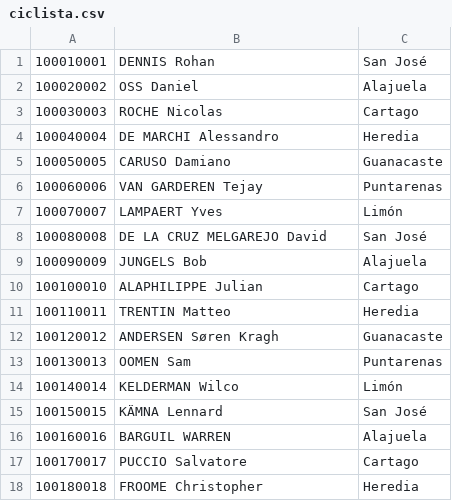
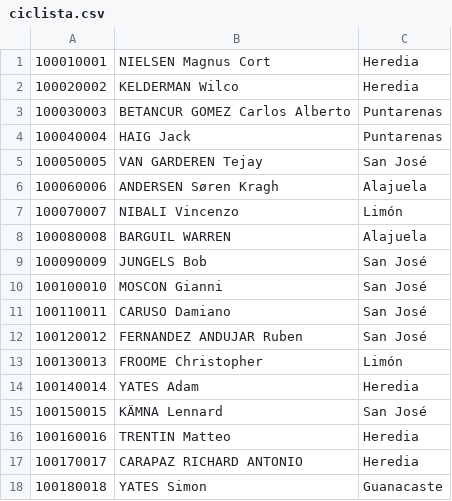
Before and after one commit to esaenz7/bigdataclass, a CSV file: tarea1/ciclista.csv, drawn as a sheet; only a part is shown; the diff covers the shown part only.

Commit message:
modified csv's data

```diff
--- a/tarea1/ciclista.csv
+++ b/tarea1/ciclista.csv
@@ -1,18 +1,18 @@
-100010001,DENNIS Rohan,San José
-100020002,OSS Daniel,Alajuela
-100030003,ROCHE Nicolas,Cartago
-100040004,DE MARCHI Alessandro,Heredia
-100050005,CARUSO Damiano,Guanacaste
-100060006,VAN GARDEREN Tejay,Puntarenas
-100070007,LAMPAERT Yves,Limón
-100080008,DE LA CRUZ MELGAREJO David,San José
-100090009,JUNGELS Bob,Alajuela
-100100010,ALAPHILIPPE Julian,Cartago
-100110011,TRENTIN Matteo,Heredia
-100120012,ANDERSEN Søren Kragh,Guanacaste
-100130013,OOMEN Sam,Puntarenas
-100140014,KELDERMAN Wilco,Limón
+100010001,NIELSEN Magnus Cort,Heredia
+100020002,KELDERMAN Wilco,Heredia
+100030003,BETANCUR GOMEZ Carlos Alberto,Puntarenas
+100040004,HAIG Jack,Puntarenas
+100050005,VAN GARDEREN Tejay,San José
+100060006,ANDERSEN Søren Kragh,Alajuela
+100070007,NIBALI Vincenzo,Limón
+100080008,BARGUIL WARREN,Alajuela
+100090009,JUNGELS Bob,San José
+100100010,MOSCON Gianni,San José
+100110011,CARUSO Damiano,San José
+100120012,FERNANDEZ ANDUJAR Ruben,San José
+100130013,FROOME Christopher,Limón
+100140014,YATES Adam,Heredia
 100150015,KÄMNA Lennard,San José
-100160016,BARGUIL WARREN,Alajuela
-100170017,PUCCIO Salvatore,Cartago
-100180018,FROOME Christopher,Heredia
+100160016,TRENTIN Matteo,Heredia
+100170017,CARAPAZ RICHARD ANTONIO,Heredia
+100180018,YATES Simon,Guanacaste
```
Also changed, not shown: 58 edited cells elsewhere in this file, tarea1/actividad.csv, tarea1/ruta.csv.
